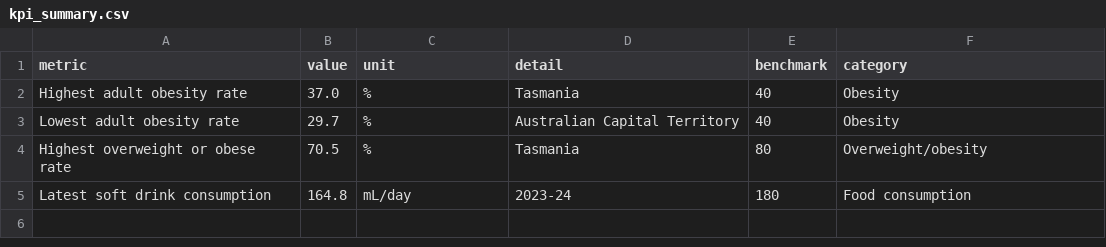
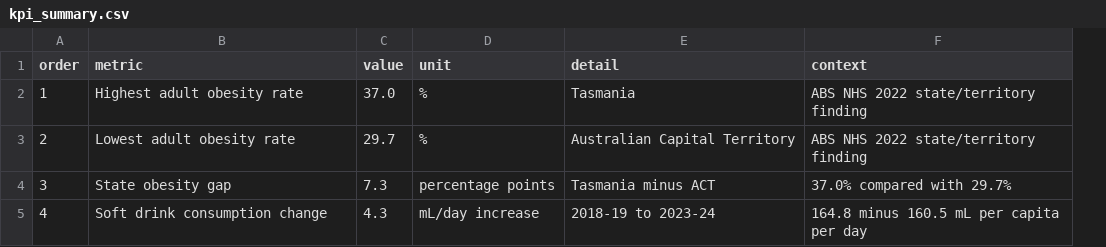
Before and after one commit to ShamzAbey/dv2-obesity-project, a CSV file: data/kpi_summary.csv, drawn as a sheet; removed rows and columns are numbered as before the commit, all else as after; the diff names each change by its address in the sheet, - before the commit and + after, or states it on an @@ line.

Commit message:
Use clearer sourced KPI metrics

```diff
--- a/data/kpi_summary.csv
+++ b/data/kpi_summary.csv
+column A (order), rows 2-3: 1 | 2
-column E (benchmark), rows 2-3: 40 | 40
-F1: category
+F1: context
-F2:F3 (context): Obesity
+F2:F3 (context): ABS NHS 2022 state/territory finding
-row 4: Highest overweight or obese rate | 70.5 | % | Tasmania | 80 | Overweight/obesity
-row 5: Latest soft drink consumption | 164.8 | mL/day | 2023-24 | 180 | Food consumption
+row 4: 3 | State obesity gap | 7.3 | percentage points | Tasmania minus ACT | 37.0% compared with 29.7%
+row 5: 4 | Soft drink consumption change | 4.3 | mL/day increase | 2018-19 to 2023-24 | 164.8 minus 160.5 mL per capita per day
```
Also changed, not shown: 1 other file.
